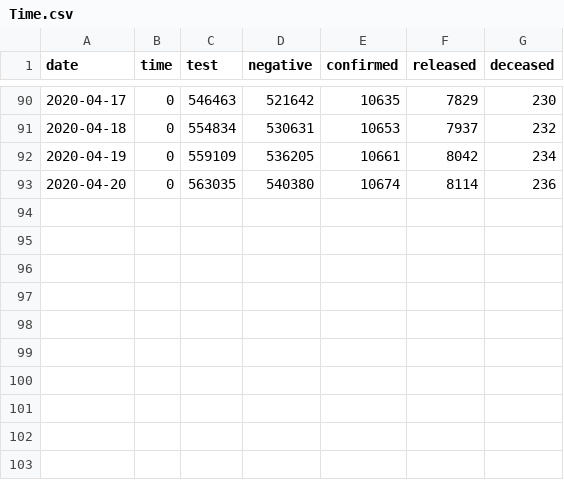
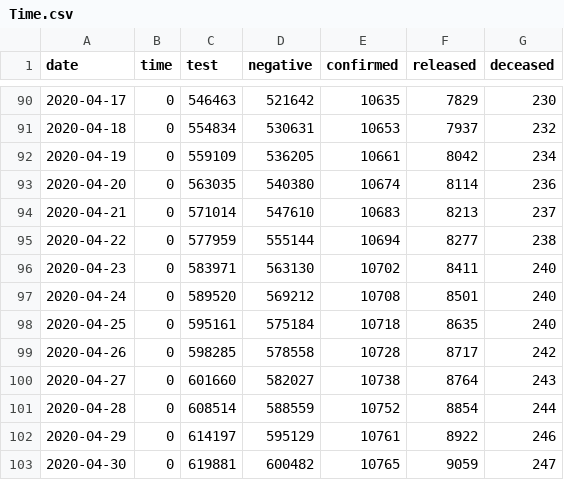
Before and after one commit to whguswls58/EDA_Project, a CSV file: coronavirusdataset/Time.csv, drawn as a sheet; only a part is shown, gaps mark what is left out; the diff names each change by its address in the sheet, - before the commit and + after, or states it on an @@ line.

```diff
--- a/coronavirusdataset/Time.csv
+++ b/coronavirusdataset/Time.csv
+row 94: 2020-04-21 | 0 | 571014 | 547610 | 10683 | 8213 | 237
+row 95: 2020-04-22 | 0 | 577959 | 555144 | 10694 | 8277 | 238
+row 96: 2020-04-23 | 0 | 583971 | 563130 | 10702 | 8411 | 240
+row 97: 2020-04-24 | 0 | 589520 | 569212 | 10708 | 8501 | 240
+row 98: 2020-04-25 | 0 | 595161 | 575184 | 10718 | 8635 | 240
+row 99: 2020-04-26 | 0 | 598285 | 578558 | 10728 | 8717 | 242
+row 100: 2020-04-27 | 0 | 601660 | 582027 | 10738 | 8764 | 243
+row 101: 2020-04-28 | 0 | 608514 | 588559 | 10752 | 8854 | 244
+row 102: 2020-04-29 | 0 | 614197 | 595129 | 10761 | 8922 | 246
+row 103: 2020-04-30 | 0 | 619881 | 600482 | 10765 | 9059 | 247
```
Also changed, not shown: coronavirusdataset/Policy.csv, coronavirusdataset/SearchTrend.csv, 7 other files.
